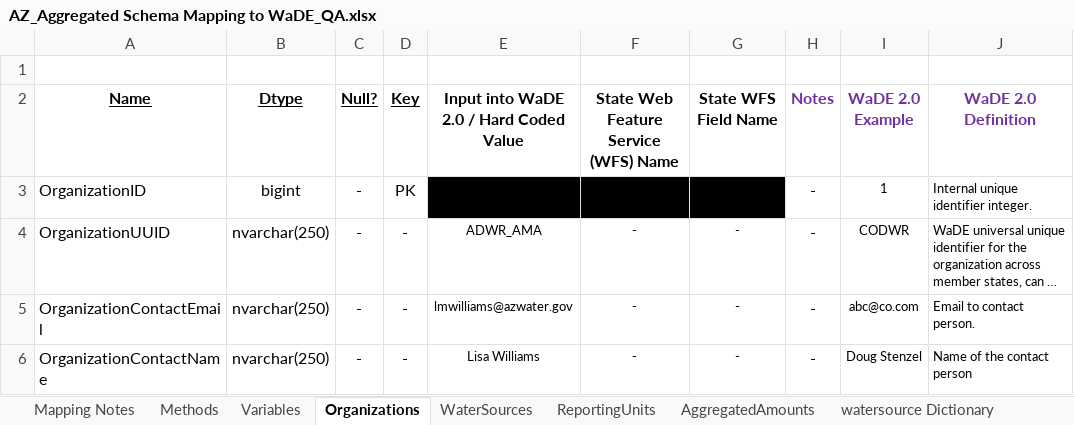
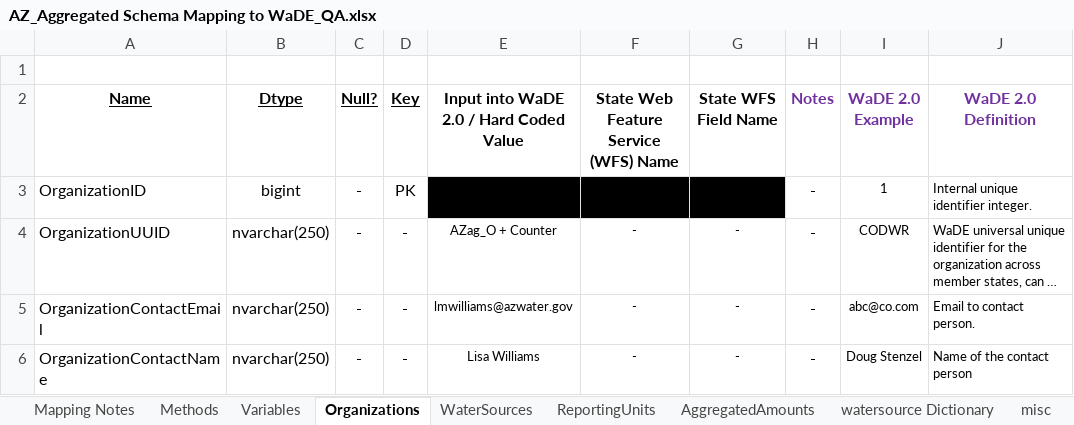
Before and after one commit to WSWCWaterDataExchange/MappingStatesDataToWaDE2.0, an Excel workbook: Arizona/AggregatedAmounts/AZ_Aggregated Schema Mapping to WaDE_QA.xlsx, sheet Organizations, drawn as a sheet; only a part is shown; long unchanged cells end in …; values as stored, in another font and other column widths than the file's, no borders; the diff names each change by its address in the sheet, - before the commit and + after, or states it on an @@ line.

```diff
--- a/Arizona/AggregatedAmounts/AZ_Aggregated Schema Mapping to WaDE_QA.xlsx (sheet Organizations)
+++ b/Arizona/AggregatedAmounts/AZ_Aggregated Schema Mapping to WaDE_QA.xlsx (sheet Organizations)
+sheet tab: misc
-E4: ADWR_AMA
+E4: AZag_O + Counter
```
Also changed, not shown: sheet Variables, sheet Methods, sheet AggregatedAmounts, Arizona/AggregatedAmounts/RawInputData/AMA Demand Supply from DW_with Notes.xlsx, 15 other files.
